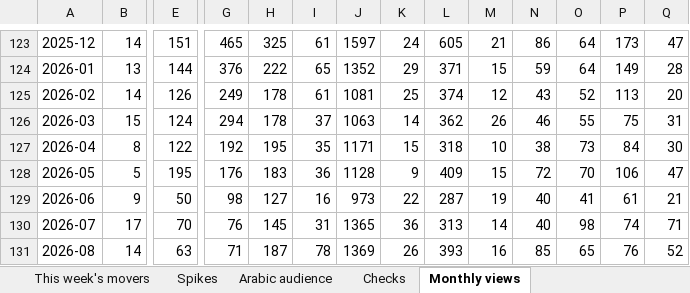
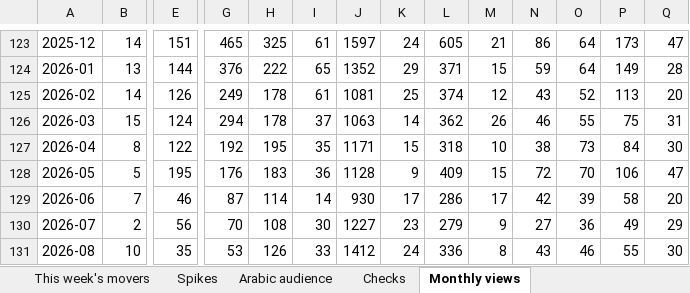
Before and after one commit to f20230125-sudo/digital-demand-pulse, an Excel workbook: excel/Digital-Demand-Pulse.xlsx, sheet Monthly views, drawn as a sheet; only a part is shown, gaps mark what is left out; values as stored, in another font and other column widths than the file's, no borders; removed rows and columns are numbered as before the commit, all else as after; rows hold the shown columns only; the diff covers the shown part only; the diff names each change by its address in the sheet, - before the commit and + after, or states it on an @@ line.

```diff
--- a/excel/Digital-Demand-Pulse.xlsx (sheet Monthly views)
+++ b/excel/Digital-Demand-Pulse.xlsx (sheet Monthly views)
-B129: 9
+B129: 7
-E129: 50
+E129: 46
-G129: 98
+G129: 87
-H129: 127
+H129: 114
-I129: 16
+I129: 14
-J129: 973
+J129: 930
-K129: 22
+K129: 17
-L129: 287
+L129: 286
-M129: 19
+M129: 17
-N129: 40
+N129: 42
-O129: 41
+O129: 39
-P129: 61
+P129: 58
-Q129: 21
+Q129: 20
-row 130: 2026-07 | 17 | 70 | 76 | 145 | 31 | 1365 | 36 | 313 | 14 | 40 | 98 | 74 | 71
+row 130: 2026-07 | 2 | 56 | 70 | 108 | 30 | 1227 | 23 | 279 | 9 | 27 | 36 | 49 | 29
-B131: 14
+B131: 10
-E131: 63
+E131: 35
-G131: 71
+G131: 53
-H131: 187
+H131: 126
-I131: 78
+I131: 33
-J131: 1369
+J131: 1412
-K131: 26
+K131: 24
-L131: 393
+L131: 336
-M131: 16
+M131: 8
-N131: 85
+N131: 43
-O131: 65
+O131: 46
-P131: 76
+P131: 55
-Q131: 52
+Q131: 30
```
Also changed, not shown: 94 edited cells elsewhere in this sheet, sheet This week's movers, sheet Share of attention, sheet Arabic audience, sheet Checks, sheet Spikes, site/public/downloads/Digital-Demand-Pulse.xlsx, 3 other files.
